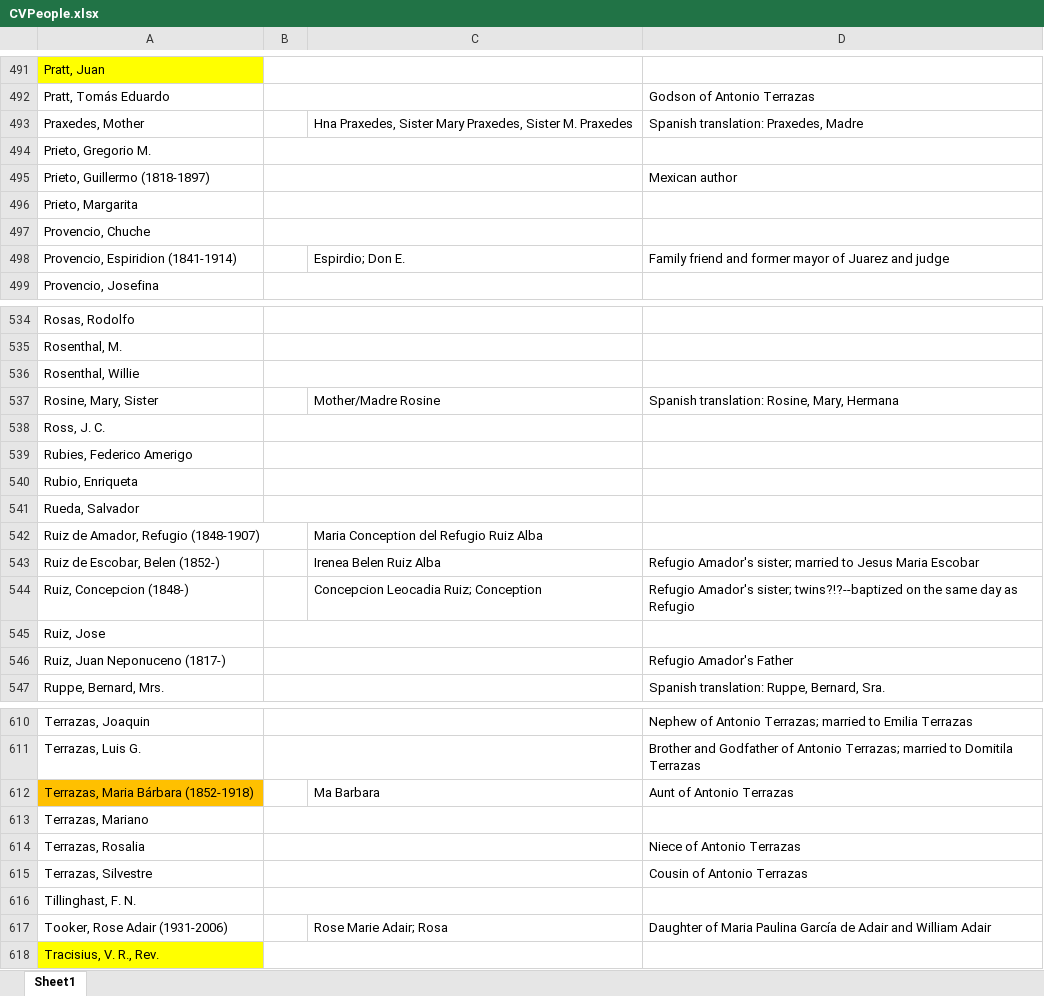
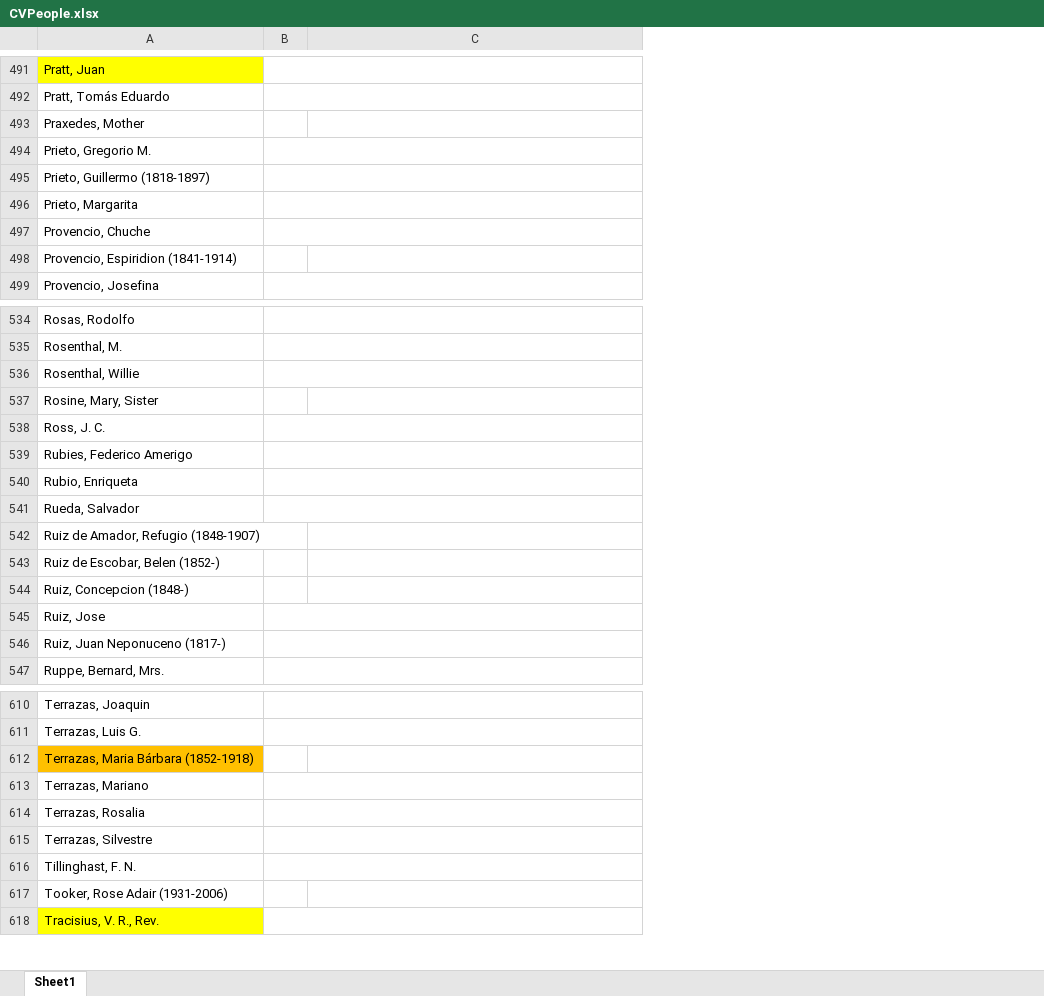
Before and after one commit to shrek2fan/MetadataProject, an Excel workbook: CVPeople.xlsx, sheet Sheet1, drawn as a sheet; only a part is shown, gaps mark what is left out; values as stored, in another font and other column widths than the file's, no borders; removed rows and columns are numbered as before the commit, all else as after; the diff covers the shown part only; the diff names each change by its address in the sheet, - before the commit and + after, or states it on an @@ line.

```diff
--- a/CVPeople.xlsx (sheet Sheet1)
+++ b/CVPeople.xlsx (sheet Sheet1)
-column D, rows 492-498: Godson of Antonio Terrazas | Spanish translation: Praxedes, Madre |  | Mexican author |  |  | Family friend and former mayor of Juarez and judge; rows 537-547: Spanish translation: Rosine, Mary, Hermana |  |  |  |  |  | Refugio Amador's sister; married to Jesus Maria Escobar | Refugio Amador's sister; twins?!?--baptized on the same day as Refugio |  | Refugio Amador's Father | Spanish translation: Ruppe, Bernard, Sra.; rows 610-617: Nephew of Antonio Terrazas; married to Emilia Terrazas | Brother and Godfather of Antonio Terrazas; married to Domitila Terrazas | Aunt of Antonio Terrazas |  | Niece of Antonio Terrazas | Cousin of Antonio Terrazas |  | Daughter of Maria Paulina García de Adair and William Adair
-C493: Hna Praxedes, Sister Mary Praxedes, Sister M. Praxedes
+C493: (empty)
-C498: Espirdio; Don E.
+C498: (empty)
-C537: Mother/Madre Rosine
+C537: (empty)
-C542: Maria Conception del Refugio Ruiz Alba
+C542: (empty)
-C543: Irenea Belen Ruiz Alba
+C543: (empty)
-C544: Concepcion Leocadia Ruiz; Conception
+C544: (empty)
-C612: Ma Barbara
+C612: (empty)
-C617: Rose Marie Adair; Rosa
+C617: (empty)
```
Also changed, not shown: 4 added rows and 26 edited cells elsewhere in this sheet, 1 other file.
